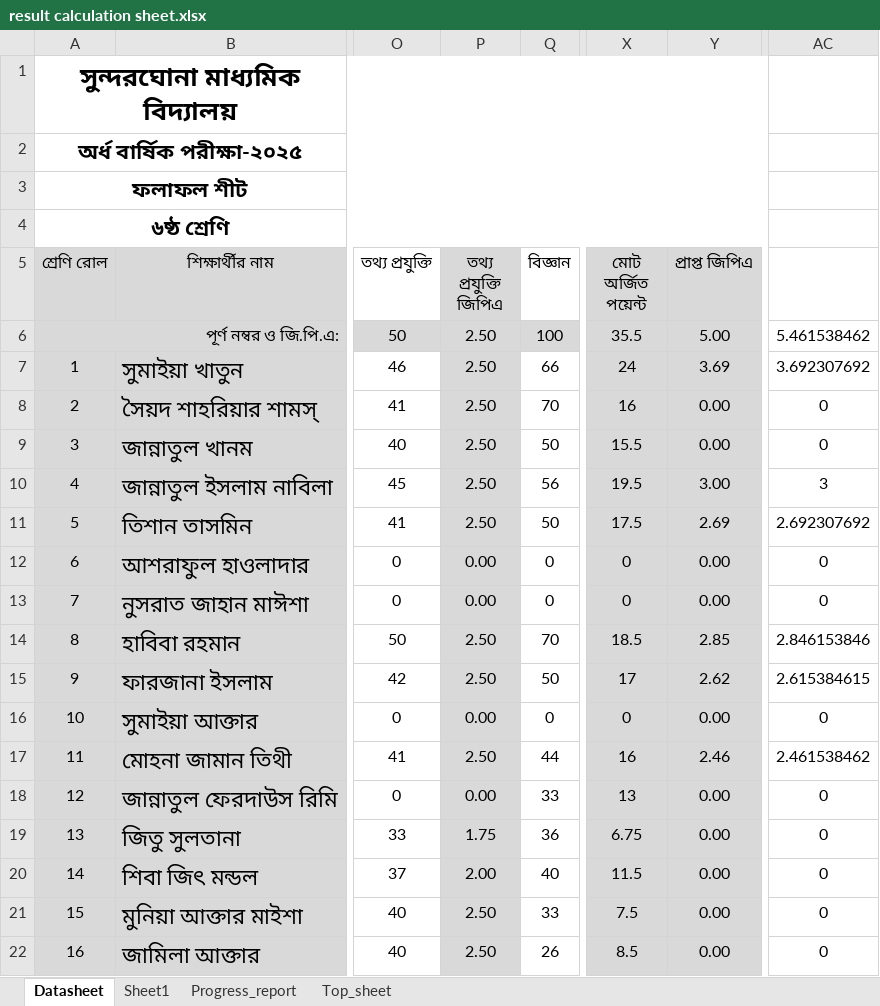
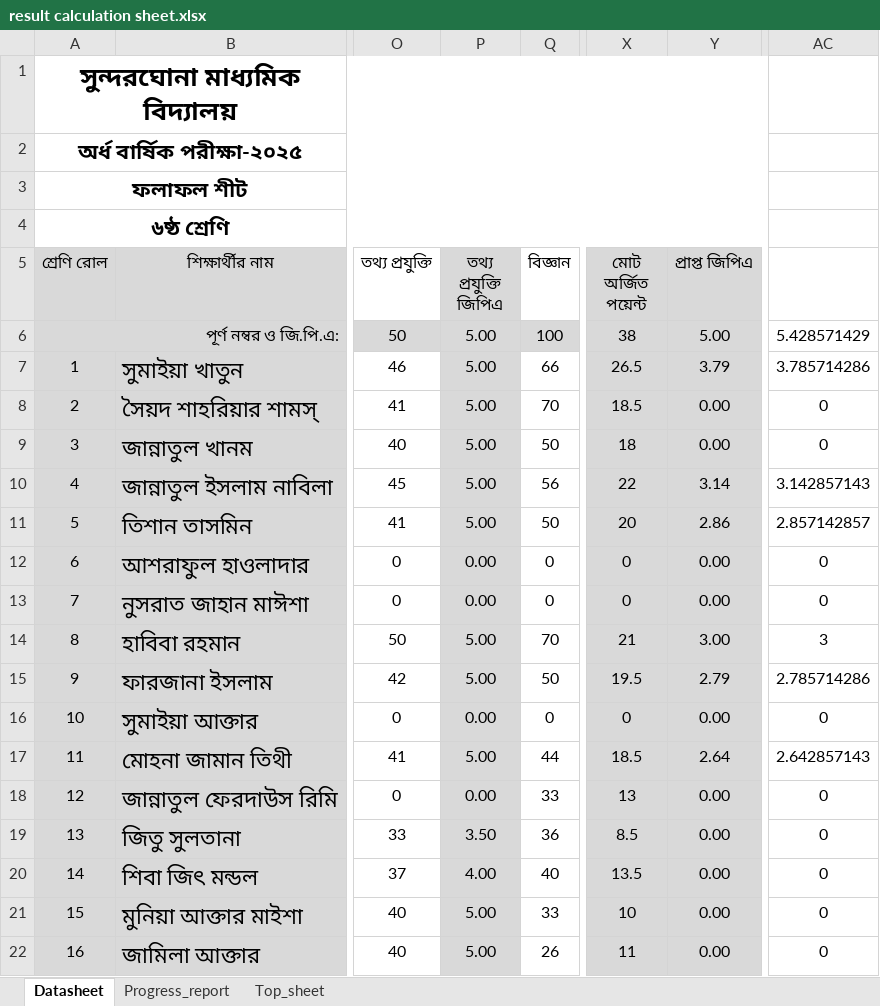
Before and after one commit to ferdousbag/result_calculation_excel_sheet, an Excel workbook: result calculation sheet.xlsx, sheet Datasheet, drawn as a sheet; only a part is shown, gaps mark what is left out; values as stored, in another font and other column widths than the file's, no borders; conditional formats not drawn; the diff covers the shown part only; the diff names each change by its address in the sheet, - before the commit and + after, or states it on an @@ line.

Commit message:
Update result calculation sheet.xlsx

```diff
--- a/result calculation sheet.xlsx (sheet Datasheet)
+++ b/result calculation sheet.xlsx (sheet Datasheet)
-sheet tab: Sheet1
-P6:P11 (তথ্য প্রযুক্তি জিপিএ): 2.50
+P6:P11 (তথ্য প্রযুক্তি জিপিএ): 5.00
-X6 (মোট অর্জিত পয়েন্ট): 35.5
+X6 (মোট অর্জিত পয়েন্ট): 38
-AC6: 5.461538462
+AC6: 5.428571429
-X7 (মোট অর্জিত পয়েন্ট): 24
+X7 (মোট অর্জিত পয়েন্ট): 26.5
-Y7 (প্রাপ্ত জিপিএ): 3.69
+Y7 (প্রাপ্ত জিপিএ): 3.79
-AC7: 3.692307692
+AC7: 3.785714286
-X8 (মোট অর্জিত পয়েন্ট): 16
+X8 (মোট অর্জিত পয়েন্ট): 18.5
-X9 (মোট অর্জিত পয়েন্ট): 15.5
+X9 (মোট অর্জিত পয়েন্ট): 18
-X10 (মোট অর্জিত পয়েন্ট): 19.5
+X10 (মোট অর্জিত পয়েন্ট): 22
-Y10 (প্রাপ্ত জিপিএ): 3.00
+Y10 (প্রাপ্ত জিপিএ): 3.14
-AC10: 3
+AC10: 3.142857143
-X11 (মোট অর্জিত পয়েন্ট): 17.5
+X11 (মোট অর্জিত পয়েন্ট): 20
-Y11 (প্রাপ্ত জিপিএ): 2.69
+Y11 (প্রাপ্ত জিপিএ): 2.86
-AC11: 2.692307692
+AC11: 2.857142857
-P14:P15 (তথ্য প্রযুক্তি জিপিএ): 2.50
+P14:P15 (তথ্য প্রযুক্তি জিপিএ): 5.00
-X14 (মোট অর্জিত পয়েন্ট): 18.5
+X14 (মোট অর্জিত পয়েন্ট): 21
-Y14 (প্রাপ্ত জিপিএ): 2.85
+Y14 (প্রাপ্ত জিপিএ): 3.00
-AC14: 2.846153846
+AC14: 3
-X15 (মোট অর্জিত পয়েন্ট): 17
+X15 (মোট অর্জিত পয়েন্ট): 19.5
-Y15 (প্রাপ্ত জিপিএ): 2.62
+Y15 (প্রাপ্ত জিপিএ): 2.79
-AC15: 2.615384615
+AC15: 2.785714286
-P17 (তথ্য প্রযুক্তি জিপিএ): 2.50
+P17 (তথ্য প্রযুক্তি জিপিএ): 5.00
-X17 (মোট অর্জিত পয়েন্ট): 16
+X17 (মোট অর্জিত পয়েন্ট): 18.5
-Y17 (প্রাপ্ত জিপিএ): 2.46
+Y17 (প্রাপ্ত জিপিএ): 2.64
-AC17: 2.461538462
+AC17: 2.642857143
-P19 (তথ্য প্রযুক্তি জিপিএ): 1.75
+P19 (তথ্য প্রযুক্তি জিপিএ): 3.50
-X19 (মোট অর্জিত পয়েন্ট): 6.75
+X19 (মোট অর্জিত পয়েন্ট): 8.5
-P20 (তথ্য প্রযুক্তি জিপিএ): 2.00
+P20 (তথ্য প্রযুক্তি জিপিএ): 4.00
-X20 (মোট অর্জিত পয়েন্ট): 11.5
+X20 (মোট অর্জিত পয়েন্ট): 13.5
-P21:P22 (তথ্য প্রযুক্তি জিপিএ): 2.50
+P21:P22 (তথ্য প্রযুক্তি জিপিএ): 5.00
-X21 (মোট অর্জিত পয়েন্ট): 7.5
+X21 (মোট অর্জিত পয়েন্ট): 10
-X22 (মোট অর্জিত পয়েন্ট): 8.5
+X22 (মোট অর্জিত পয়েন্ট): 11
```
Also changed, not shown: 28 edited cells elsewhere in this sheet, sheet Top_sheet, sheet Progress_report, formulas that keep their value, charts or pictures.
